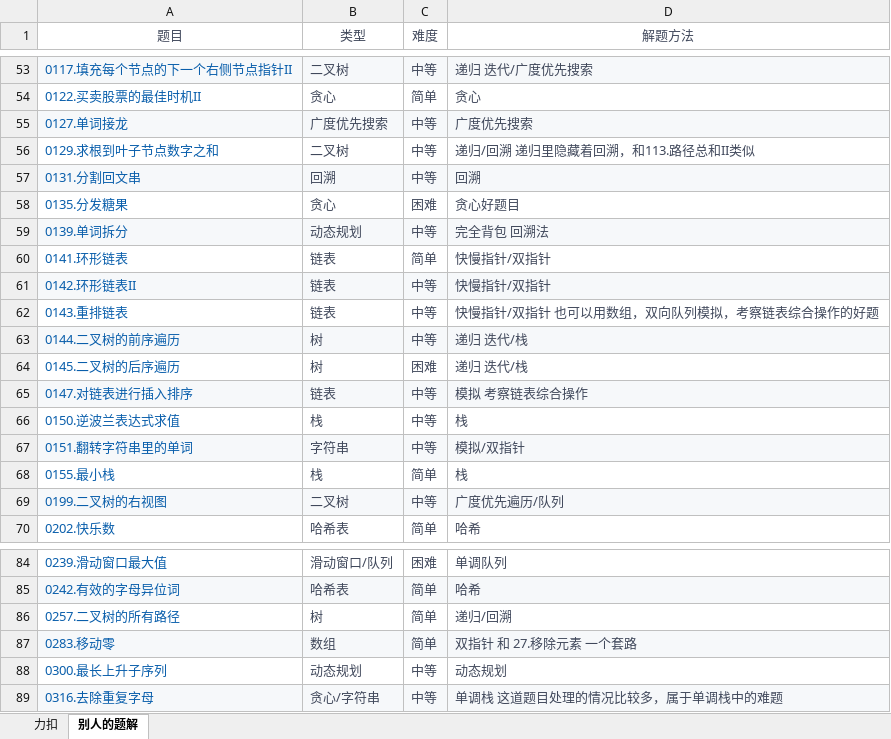
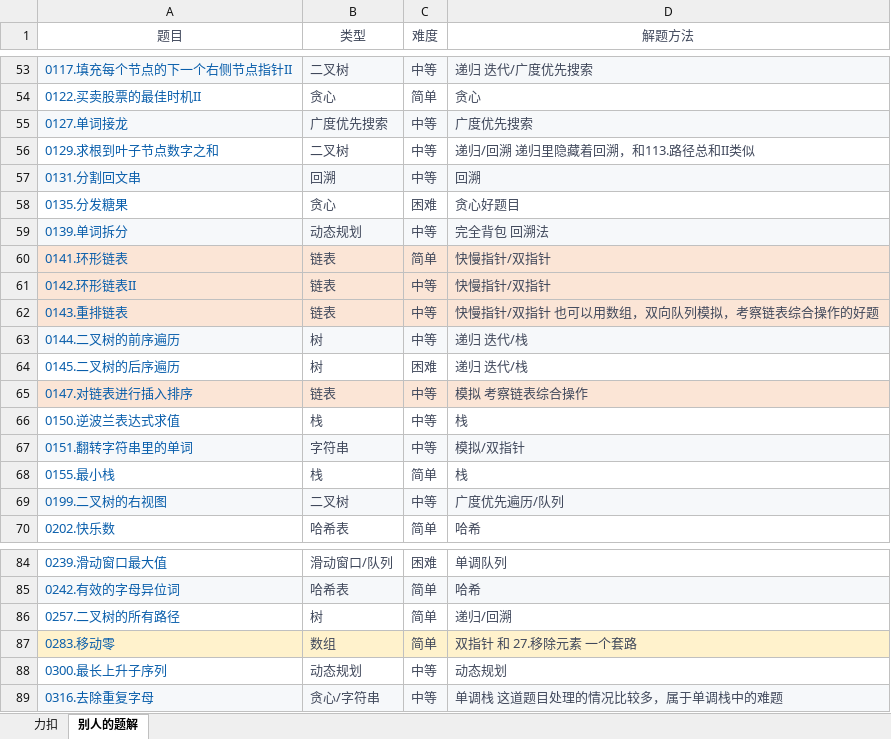
Before and after one commit to witheredwood/leetcode-record, an Excel workbook: 题解.xlsx, sheet 别人的题解, drawn as a sheet; only a part is shown, gaps mark what is left out; values as stored, in another font and other column widths than the file's, no borders; the diff covers the shown part only; the diff names each change by its address in the sheet, - before the commit and + after, or states it on an @@ line.

```diff
--- a/题解.xlsx (sheet 别人的题解)
+++ b/题解.xlsx (sheet 别人的题解)
-A60:D60 fill: none
+A60:D60 fill: #FBE5D6
-A61:D61 fill: #F6F8FA
+A61:D61 fill: #FBE5D6
-A62:D62 fill: none
+A62:D62 fill: #FBE5D6
-A65:D65 fill: #F6F8FA
+A65:D65 fill: #FBE5D6
-A87:D87 fill: #F6F8FA
+A87:D87 fill: #FFF2CC
```
Also changed, not shown: cell formats elsewhere in this sheet, 2 other files.
